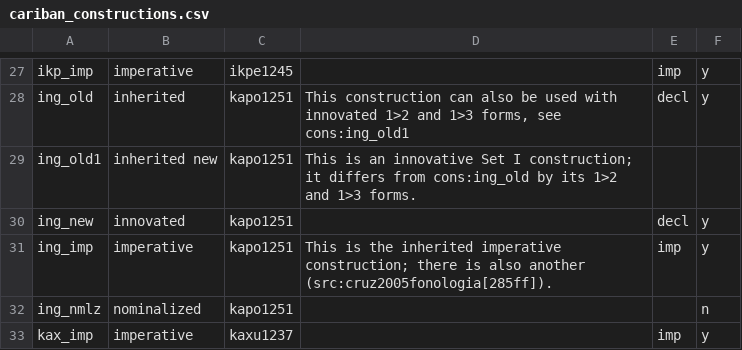
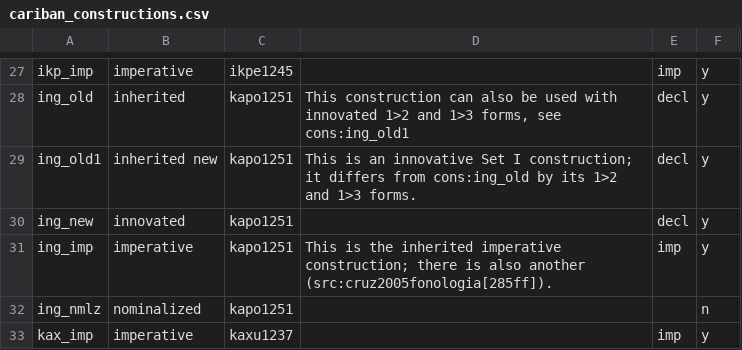
Before and after one commit to cldf-datasets/mattercariban, a CSV file: raw/cariban_constructions.csv, drawn as a sheet; only a part is shown, gaps mark what is left out; the diff names each change by its address in the sheet, - before the commit and + after, or states it on an @@ line.

```diff
--- a/raw/cariban_constructions.csv
+++ b/raw/cariban_constructions.csv
-E29: (empty)
+E29: decl
-F29: (empty)
+F29: y
```
Also changed, not shown: 1 other file.
